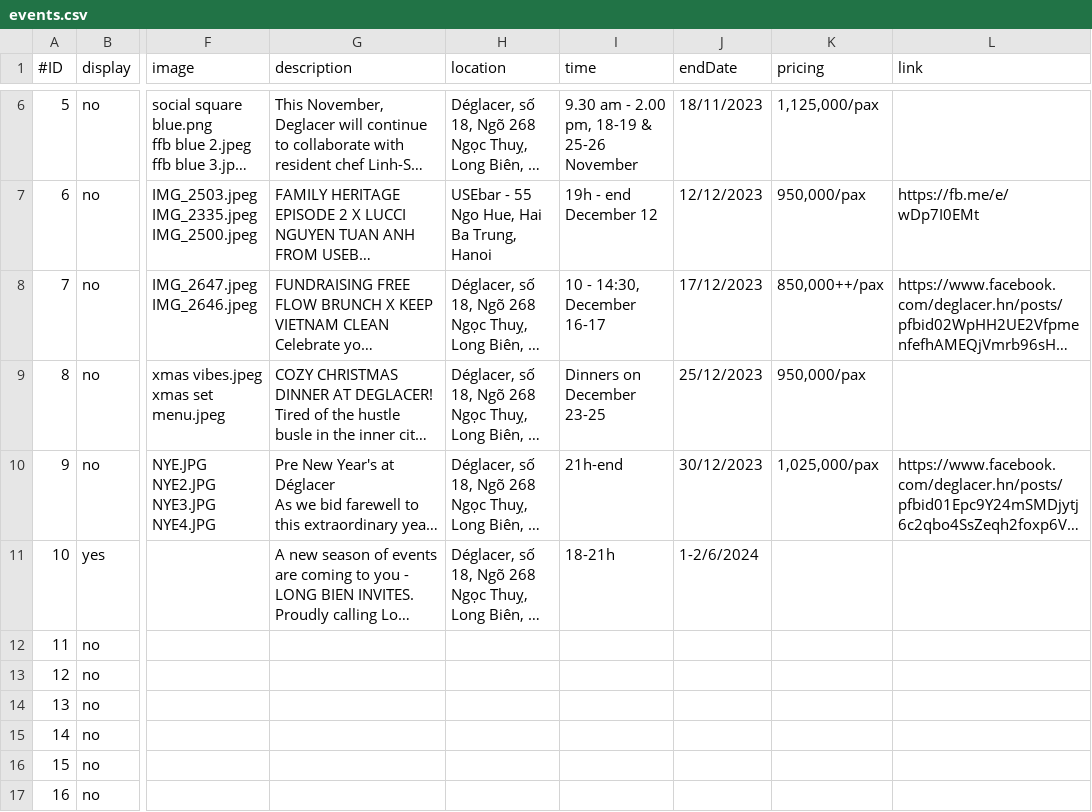
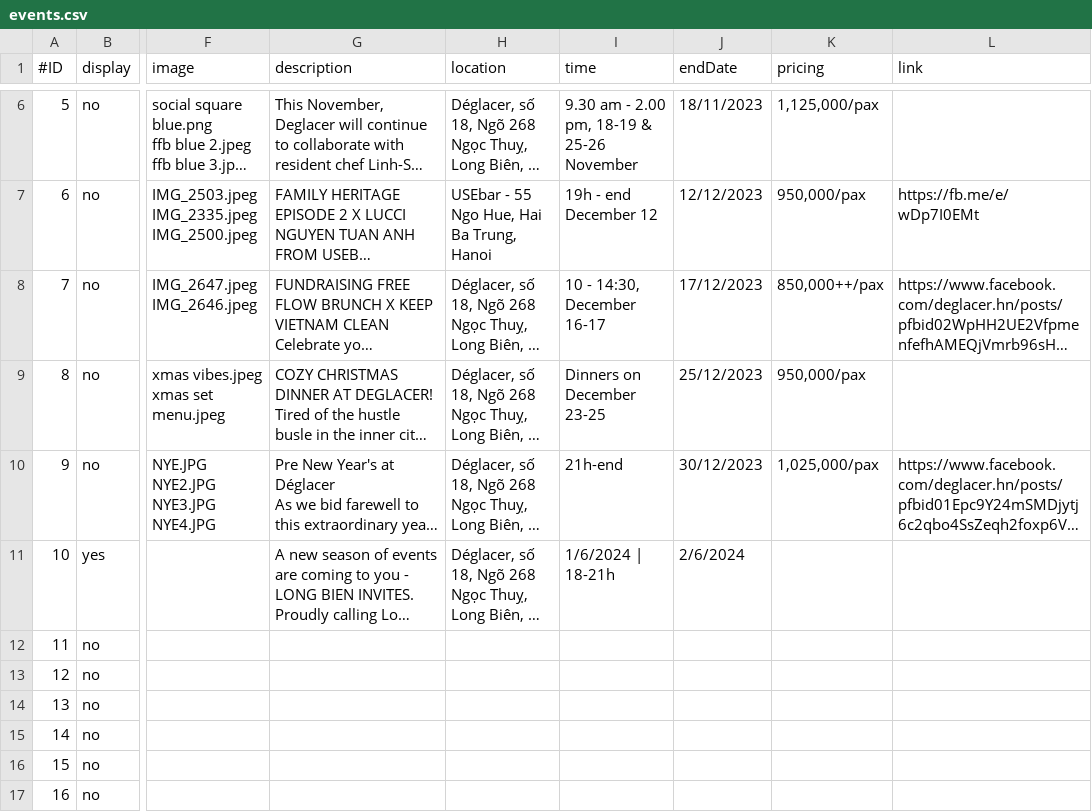
Before and after one commit to tiendao2501/tiendao2501, a CSV file: events.csv, drawn as a sheet; only a part is shown, gaps mark what is left out; long unchanged cells end in …; the diff names each change by its address in the sheet, - before the commit and + after, or states it on an @@ line.

Commit message:
event update 2

```diff
--- a/events.csv
+++ b/events.csv
-I11 (time): 18-21h
+I11 (time): 1/6/2024 | 18-21h
-J11 (endDate): 1-2/6/2024
+J11 (endDate): 2/6/2024
```
